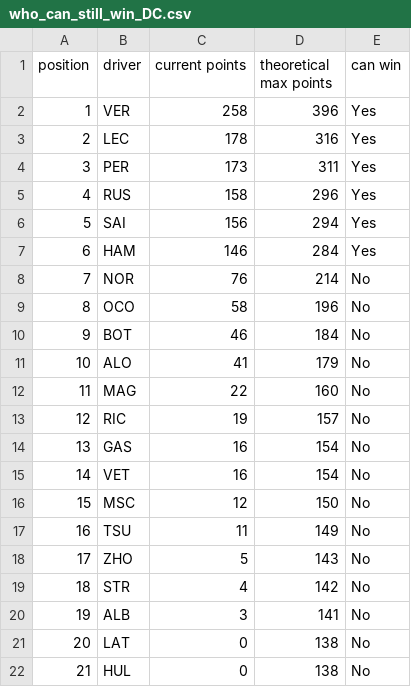
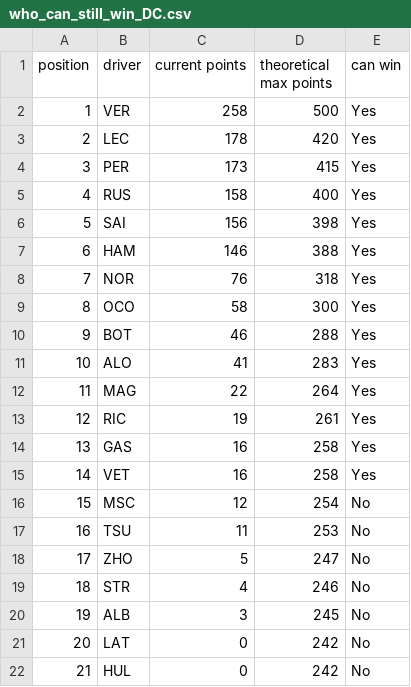
Before and after one commit to yoannbtn/yoannbtn.github.io, a CSV file: output/2022-07-31_Hungarian_Grand_Prix/who_can_still_win_DC.csv, drawn as a sheet.

```diff
--- a/output/2022-07-31_Hungarian_Grand_Prix/who_can_still_win_DC.csv
+++ b/output/2022-07-31_Hungarian_Grand_Prix/who_can_still_win_DC.csv
@@ -1,22 +1,22 @@
 position,driver,current points,theoretical max points,can win
-1,VER,258,396,Yes
-2,LEC,178,316,Yes
-3,PER,173,311,Yes
-4,RUS,158,296,Yes
-5,SAI,156,294,Yes
-6,HAM,146,284,Yes
-7,NOR,76,214,No
-8,OCO,58,196,No
-9,BOT,46,184,No
-10,ALO,41,179,No
-11,MAG,22,160,No
-12,RIC,19,157,No
-13,GAS,16,154,No
-14,VET,16,154,No
-15,MSC,12,150,No
-16,TSU,11,149,No
-17,ZHO,5,143,No
-18,STR,4,142,No
-19,ALB,3,141,No
-20,LAT,0,138,No
-21,HUL,0,138,No
+1,VER,258,500,Yes
+2,LEC,178,420,Yes
+3,PER,173,415,Yes
+4,RUS,158,400,Yes
+5,SAI,156,398,Yes
+6,HAM,146,388,Yes
+7,NOR,76,318,Yes
+8,OCO,58,300,Yes
+9,BOT,46,288,Yes
+10,ALO,41,283,Yes
+11,MAG,22,264,Yes
+12,RIC,19,261,Yes
+13,GAS,16,258,Yes
+14,VET,16,258,Yes
+15,MSC,12,254,No
+16,TSU,11,253,No
+17,ZHO,5,247,No
+18,STR,4,246,No
+19,ALB,3,245,No
+20,LAT,0,242,No
+21,HUL,0,242,No
```
Also changed, not shown: output/2022-07-03_British_Grand_Prix/who_can_still_win_DC.csv, output/2022-07-10_Austrian_Grand_Prix/who_can_still_win_DC.csv, 11 other files.
